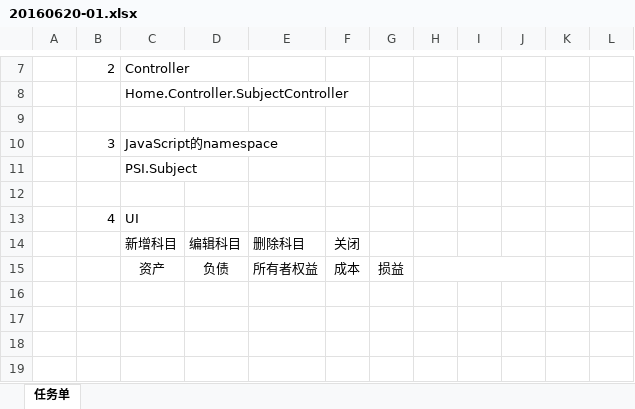
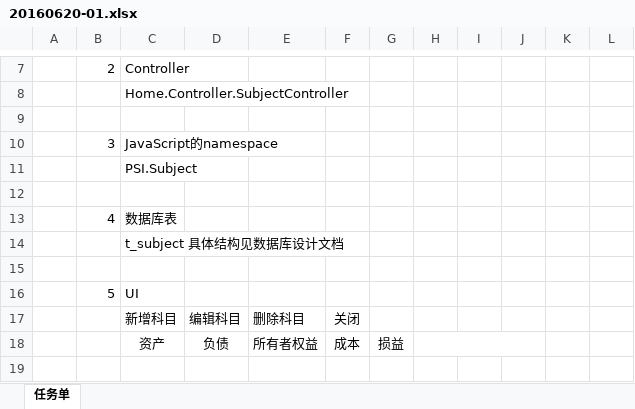
Before and after one commit to dongxf/PSI, an Excel workbook: doc/10 众包/02 任务单/20160620-01.xlsx, sheet 任务单, drawn as a sheet; only a part is shown, gaps mark what is left out; the shorter side is filled out with more unchanged rows; values as stored, in another font and other column widths than the file's, no borders; charts and pictures not drawn; addresses are those after the commit; the diff names each change by its address in the sheet, - before the commit and + after, or states it on an @@ line.

Commit message:
新增众包任务：20160620-01

```diff
--- a/doc/10 众包/02 任务单/20160620-01.xlsx (sheet 任务单)
+++ b/doc/10 众包/02 任务单/20160620-01.xlsx (sheet 任务单)
+row 13:  | 4 | 数据库表
+row 14:  |  | t_subject 具体结构见数据库设计文档
-row 15:  | 4 | UI
+row 15: (empty)
+row 16:  | 5 | UI
```
Also changed, not shown: charts or pictures.
